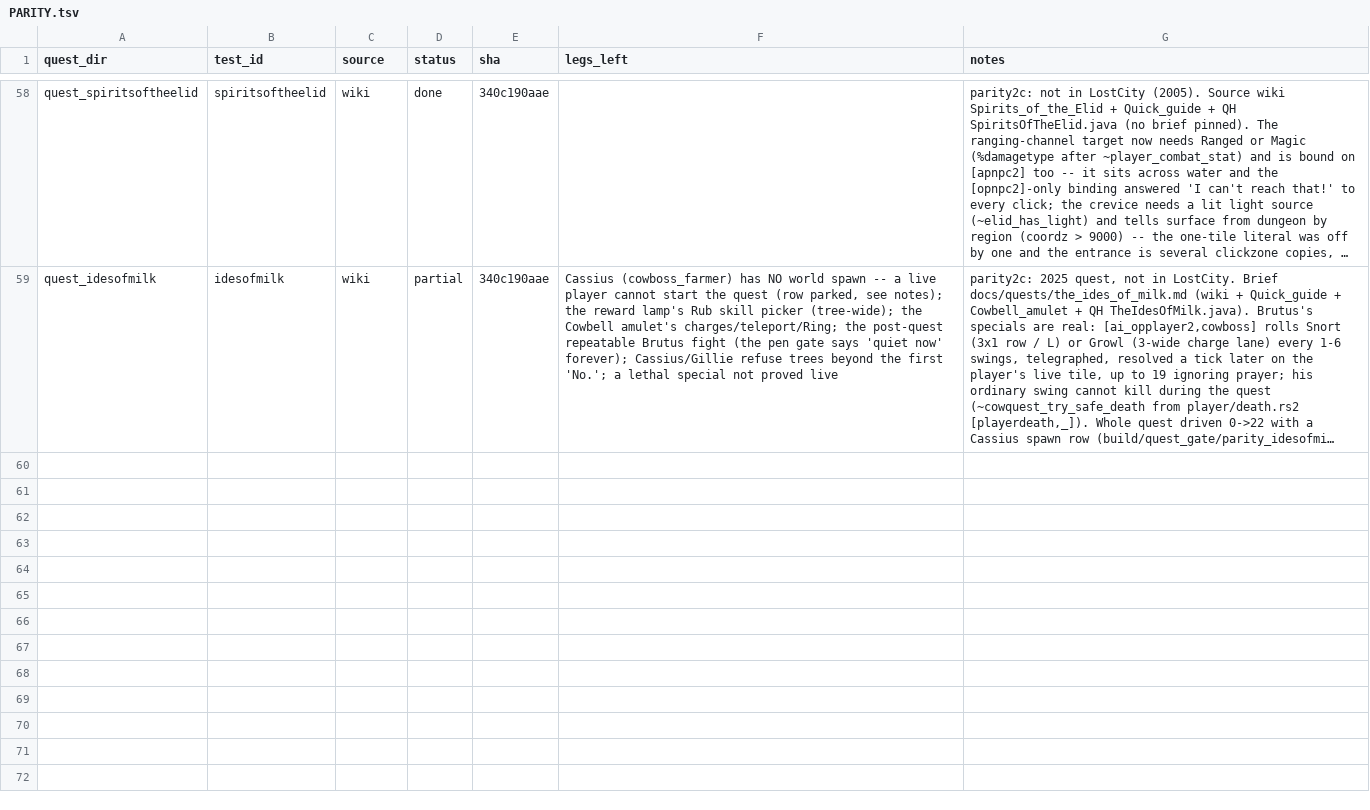
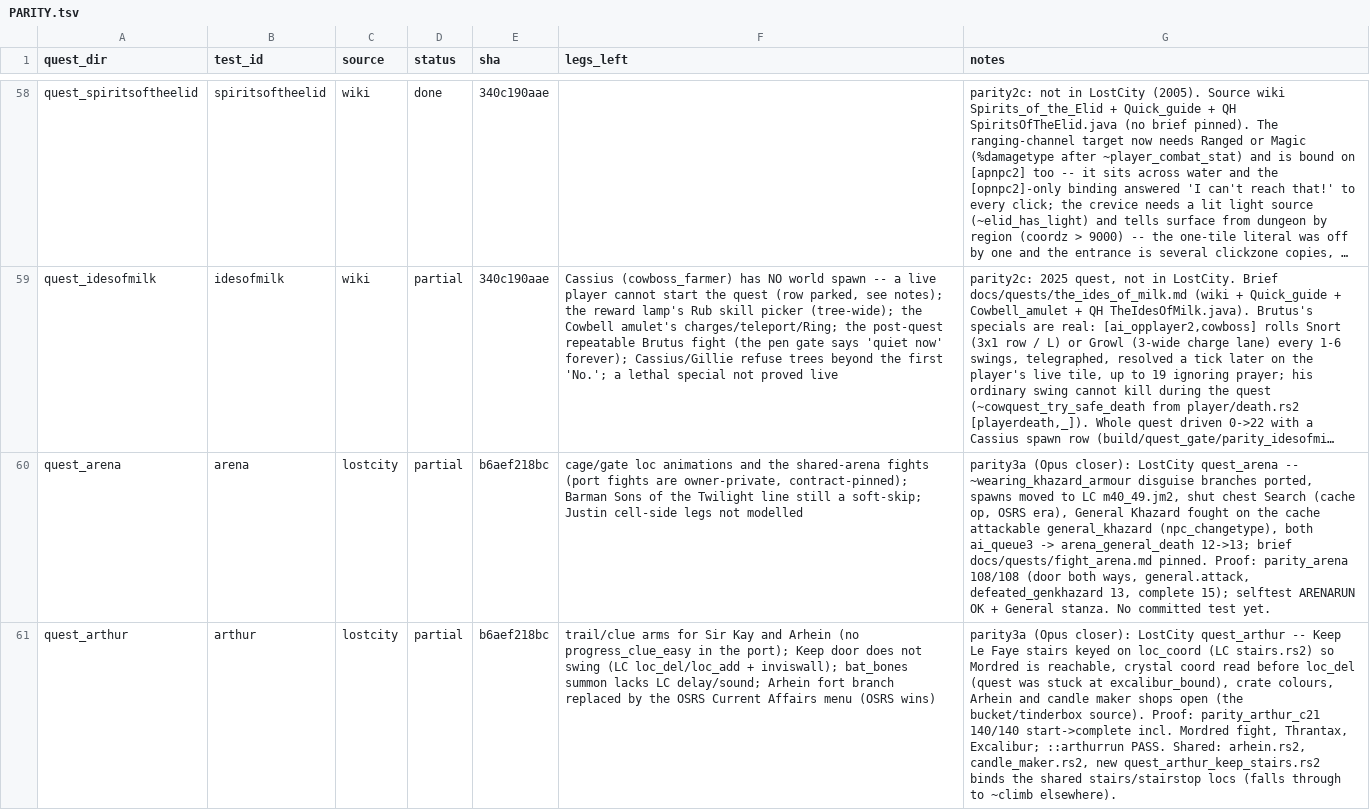
Before and after one commit to MRobertEvers/oldschool-clientc, a TSV file: tools/quest_gate/PARITY.tsv, drawn as a sheet; only a part is shown, gaps mark what is left out; long unchanged cells end in …; the diff covers the shown part only; the diff names each change by its address in the sheet, - before the commit and + after, or states it on an @@ line.

```diff
--- a/tools/quest_gate/PARITY.tsv
+++ b/tools/quest_gate/PARITY.tsv
+row 60: quest_arena | arena | lostcity | partial | b6aef218bc | cage/gate loc animations and the shared-arena fights (port fights are owner-private, contract-pinned); Barman Sons of the Twilight line still a soft-skip; Justin cell-side legs not modelled | parity3a (Opus closer): LostCity quest_arena -- ~wearing_khazard_armour disguise branches ported, spawns moved to LC m40_49.jm2, shut chest Search (cache op, OSRS era), General Khazard fought on the cache attackable general_khazard (npc_changetype), both ai_queue3 -> arena_general_death 12->13; brief docs/quests/fight_arena.md pinned. Proof: parity_arena 108/108 (door both ways, general.attack, defeated_genkhazard 13, complete 15); selftest ARENARUN OK + General stanza. No committed test yet.
+row 61: quest_arthur | arthur | lostcity | partial | b6aef218bc | trail/clue arms for Sir Kay and Arhein (no progress_clue_easy in the port); Keep door does not swing (LC loc_del/loc_add + inviswall); bat_bones summon lacks LC delay/sound; Arhein fort branch replaced by the OSRS Current Affairs menu (OSRS wins) | parity3a (Opus closer): LostCity quest_arthur -- Keep Le Faye stairs keyed on loc_coord (LC stairs.rs2) so Mordred is reachable, crystal coord read before loc_del (quest was stuck at excalibur_bound), crate colours, Arhein and candle maker shops open (the bucket/tinderbox source). Proof: parity_arthur_c21 140/140 start->complete incl. Mordred fight, Thrantax, Excalibur; ::arthurrun PASS. Shared: arhein.rs2, candle_maker.rs2, new quest_arthur_keep_stairs.rs2 binds the shared stairs/stairstop locs (falls through to ~climb elsewhere).
```
Also changed, not shown: 5 added rows elsewhere in this file, 4 other files.
